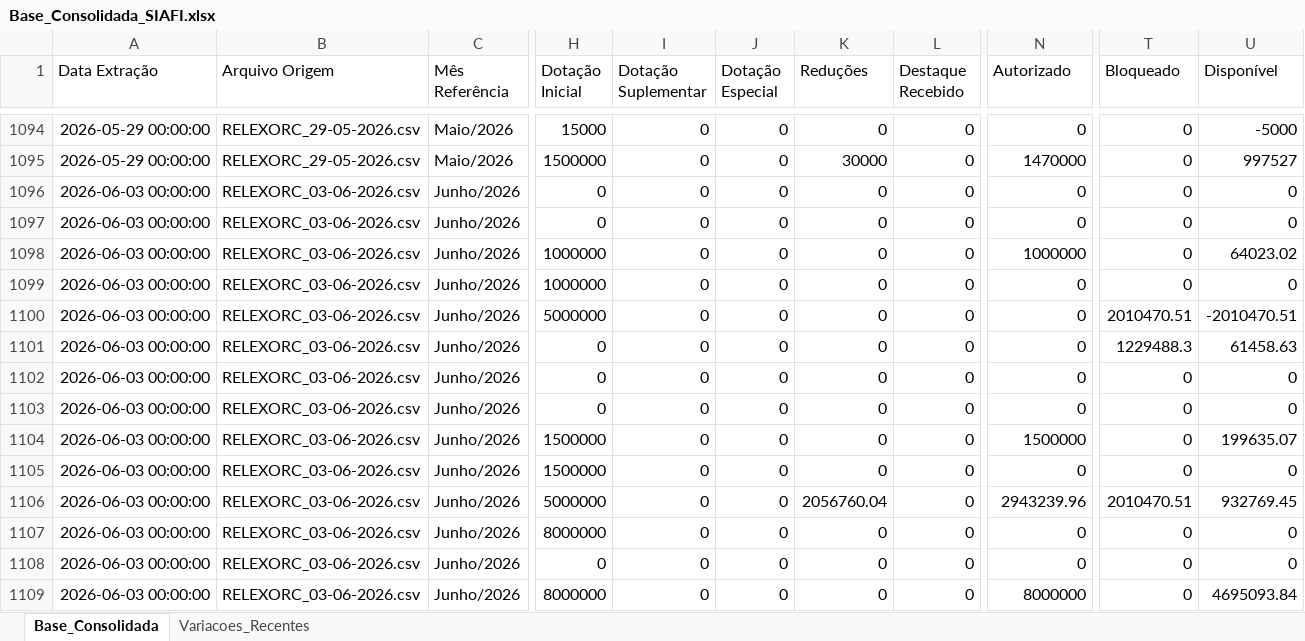
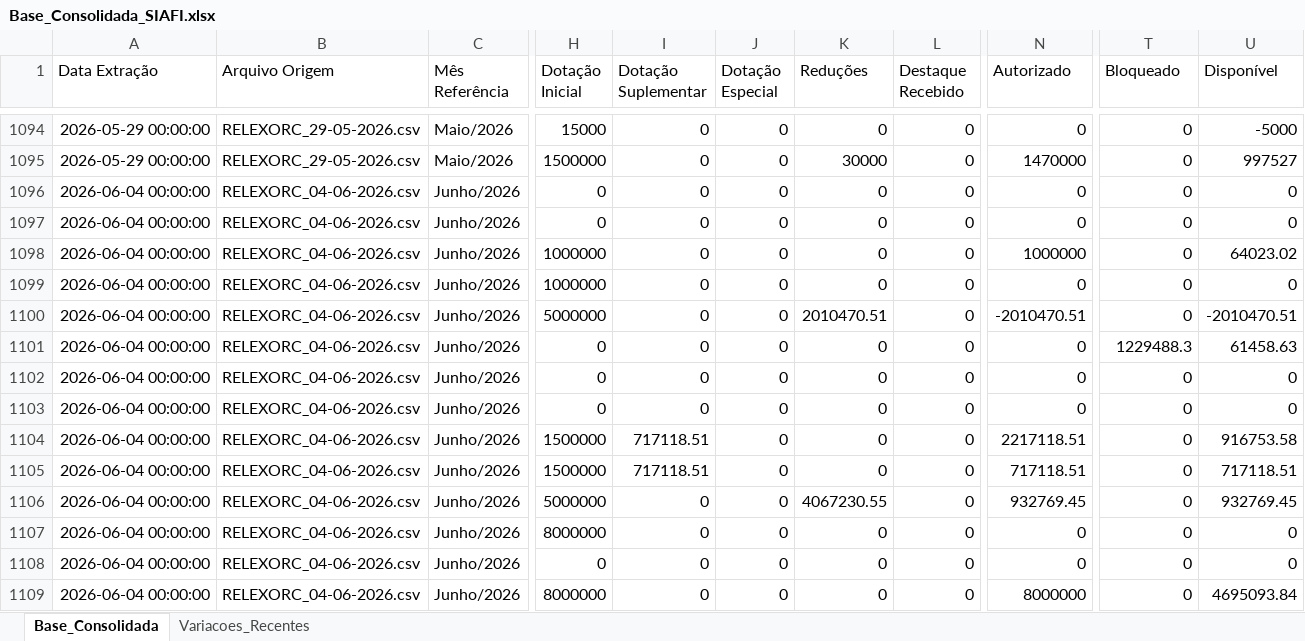
Before and after one commit to leuler-web/painel-execucao-uea, an Excel workbook: Base_Consolidada_SIAFI.xlsx, sheet Base_Consolidada, drawn as a sheet; only a part is shown, gaps mark what is left out; values as stored, in another font and other column widths than the file's, no borders; the diff covers the shown part only; the diff names each change by its address in the sheet, - before the commit and + after, or states it on an @@ line.

Commit message:
Atualização automática - Base Consolidada

```diff
--- a/Base_Consolidada_SIAFI.xlsx (sheet Base_Consolidada)
+++ b/Base_Consolidada_SIAFI.xlsx (sheet Base_Consolidada)
-A1096:A1109 (Data Extração): 2026-06-03 00:00:00
+A1096:A1109 (Data Extração): 2026-06-04 00:00:00
-B1096:B1109 (Arquivo Origem): RELEXORC_03-06-2026.csv
+B1096:B1109 (Arquivo Origem): RELEXORC_04-06-2026.csv
-K1100 (Reduções): 0
+K1100 (Reduções): 2010470.51
-N1100 (Autorizado): 0
+N1100 (Autorizado): -2010470.51
-T1100 (Bloqueado): 2010470.51
+T1100 (Bloqueado): 0
-I1104:I1105 (Dotação Suplementar): 0
+I1104:I1105 (Dotação Suplementar): 717118.51
-N1104 (Autorizado): 1500000
+N1104 (Autorizado): 2217118.51
-U1104 (Disponível): 199635.07
+U1104 (Disponível): 916753.58
-N1105 (Autorizado): 0
+N1105 (Autorizado): 717118.51
-U1105 (Disponível): 0
+U1105 (Disponível): 717118.51
-K1106 (Reduções): 2056760.04
+K1106 (Reduções): 4067230.55
-N1106 (Autorizado): 2943239.96
+N1106 (Autorizado): 932769.45
-T1106 (Bloqueado): 2010470.51
+T1106 (Bloqueado): 0
```
Also changed, not shown: 618 edited cells elsewhere in this sheet, sheet Variacoes_Recentes.
